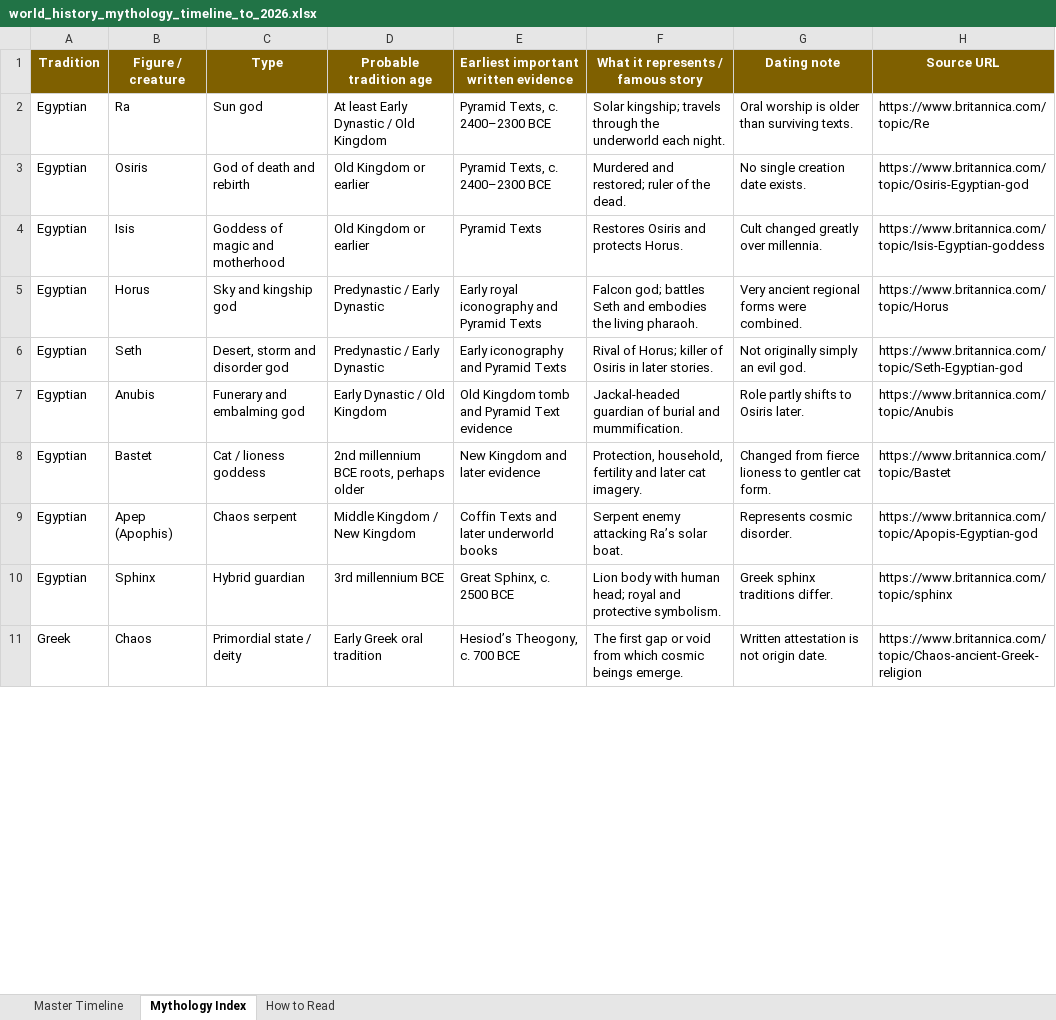
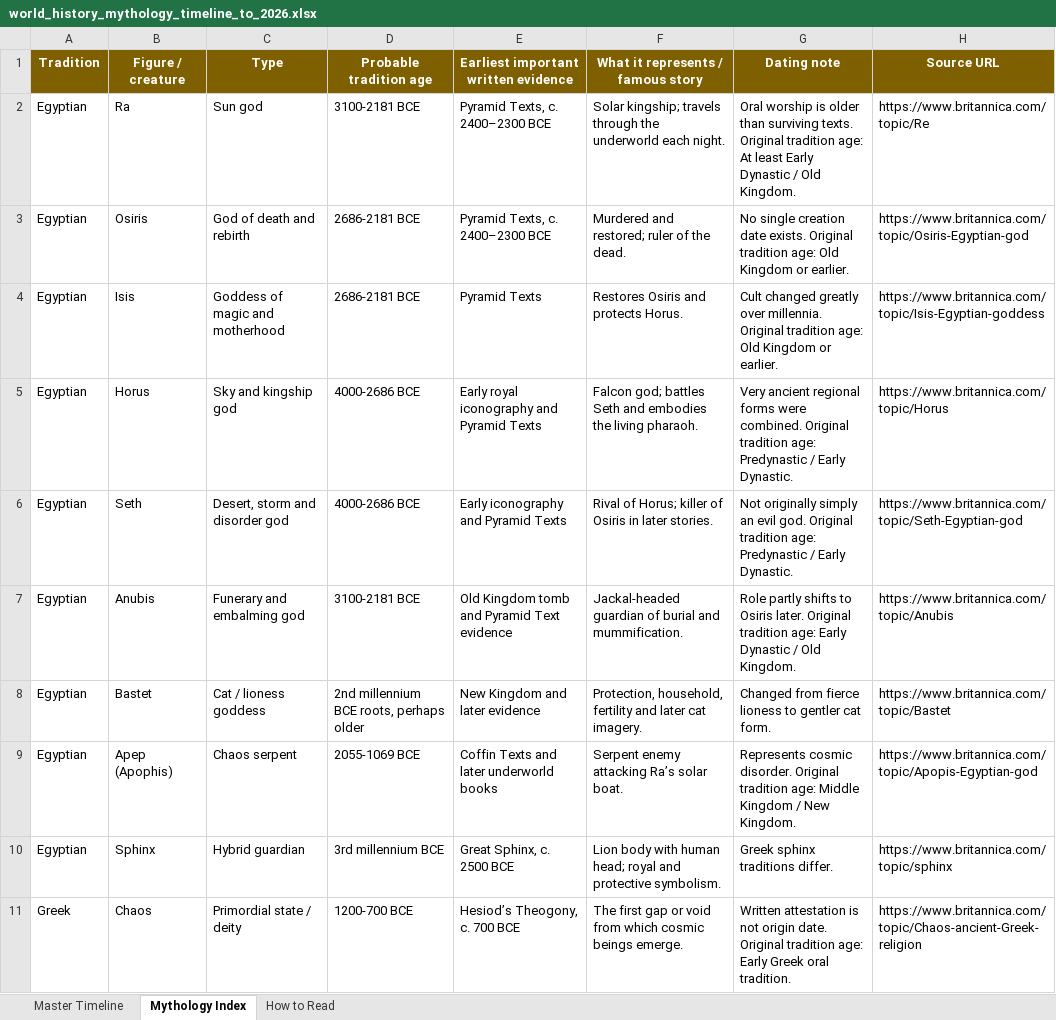
Before and after one commit to tggoo/HowDidWeGetHere, an Excel workbook: world_history_mythology_timeline_to_2026.xlsx, sheet Mythology Index, drawn as a sheet; only a part is shown; values as stored, in another font and other column widths than the file's, no borders; table styles not drawn; the diff covers the shown part only; the diff names each change by its address in the sheet, - before the commit and + after, or states it on an @@ line.

```diff
--- a/world_history_mythology_timeline_to_2026.xlsx (sheet Mythology Index)
+++ b/world_history_mythology_timeline_to_2026.xlsx (sheet Mythology Index)
-D2 (Probable tradition age): At least Early Dynastic / Old Kingdom
+D2 (Probable tradition age): 3100-2181 BCE
-G2 (Dating note): …surviving texts.
+G2 (Dating note): …surviving texts. Original tradition age: At least Early Dynastic / Old Kingdom.
-D3:D4 (Probable tradition age): Old Kingdom or earlier
+D3:D4 (Probable tradition age): 2686-2181 BCE
-G3 (Dating note): …date exists.
+G3 (Dating note): …date exists. Original tradition age: Old Kingdom or earlier.
-G4 (Dating note): …over millennia.
+G4 (Dating note): …over millennia. Original tradition age: Old Kingdom or earlier.
-D5:D6 (Probable tradition age): Predynastic / Early Dynastic
+D5:D6 (Probable tradition age): 4000-2686 BCE
-G5 (Dating note): …were combined.
+G5 (Dating note): …were combined. Original tradition age: Predynastic / Early Dynastic.
-G6 (Dating note): …evil god.
+G6 (Dating note): …evil god. Original tradition age: Predynastic / Early Dynastic.
-D7 (Probable tradition age): Early Dynastic / Old Kingdom
+D7 (Probable tradition age): 3100-2181 BCE
-G7 (Dating note): …Osiris later.
+G7 (Dating note): …Osiris later. Original tradition age: Early Dynastic / Old Kingdom.
-D9 (Probable tradition age): Middle Kingdom / New Kingdom
+D9 (Probable tradition age): 2055-1069 BCE
-G9 (Dating note): …cosmic disorder.
+G9 (Dating note): …cosmic disorder. Original tradition age: Middle Kingdom / New Kingdom.
-D11 (Probable tradition age): Early Greek oral tradition
+D11 (Probable tradition age): 1200-700 BCE
-G11 (Dating note): …origin date.
+G11 (Dating note): …origin date. Original tradition age: Early Greek oral tradition.
```
Also changed, not shown: 112 edited cells elsewhere in this sheet, sheet Master Timeline, 10 other files.
